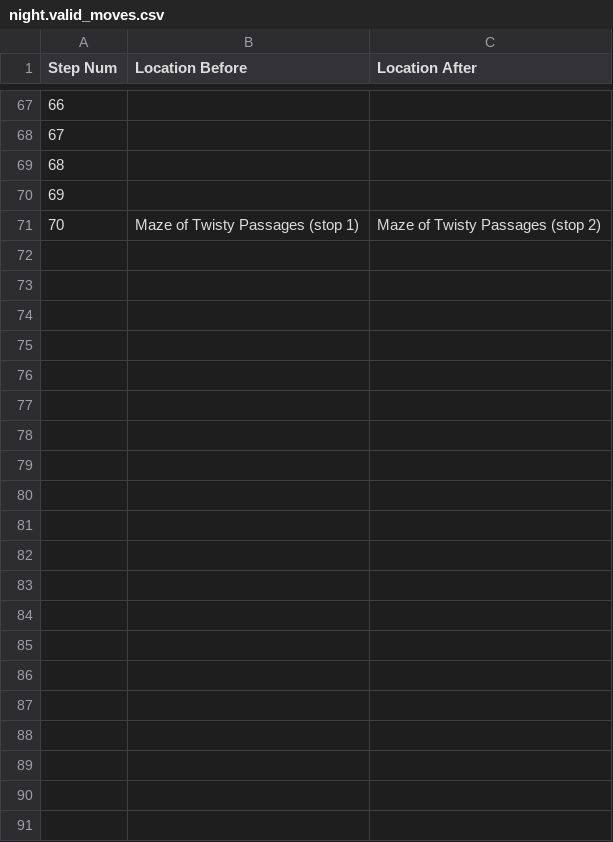
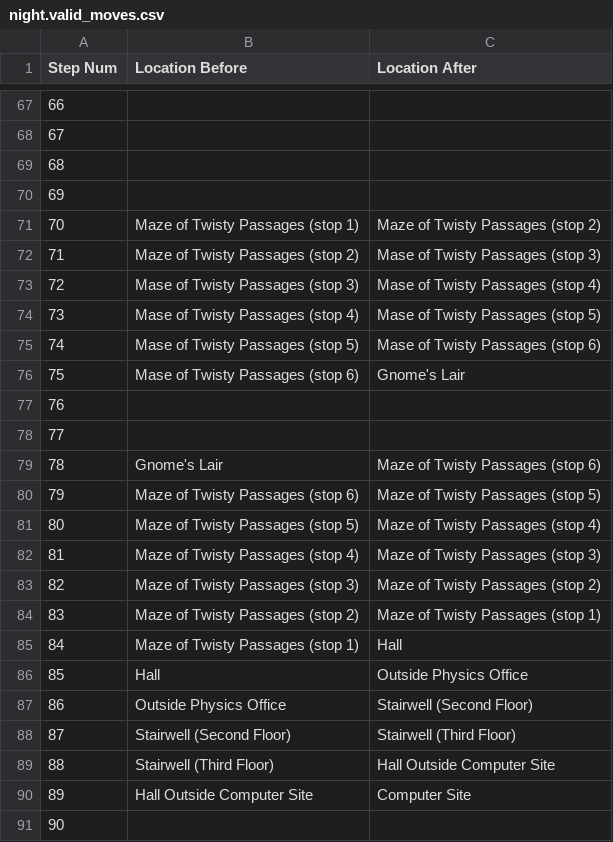
Before and after one commit to Oaklight/mango, a CSV file: data-intermediate/night/night.valid_moves.csv, drawn as a sheet; only a part is shown, gaps mark what is left out.

Commit message:
attempt to label more on night

```diff
--- a/data-intermediate/night/night.valid_moves.csv
+++ b/data-intermediate/night/night.valid_moves.csv
@@ -71 +71,21 @@ Step Num,Location Before,Location After
 70,Maze of Twisty Passages (stop 1),Maze of Twisty Passages (stop 2)
+71,Maze of Twisty Passages (stop 2),Mase of Twisty Passages (stop 3)
+72,Mase of Twisty Passages (stop 3),Mase of Twisty Passages (stop 4)
+73,Mase of Twisty Passages (stop 4),Mase of Twisty Passages (stop 5)
+74,Mase of Twisty Passages (stop 5),Mase of Twisty Passages (stop 6)
+75,Mase of Twisty Passages (stop 6),Gnome's Lair
+76,,
+77,,
+78,Gnome's Lair,Maze of Twisty Passages (stop 6)
+79,Maze of Twisty Passages (stop 6),Maze of Twisty Passages (stop 5)
+80,Maze of Twisty Passages (stop 5),Maze of Twisty Passages (stop 4)
+81,Maze of Twisty Passages (stop 4),Maze of Twisty Passages (stop 3)
+82,Maze of Twisty Passages (stop 3),Maze of Twisty Passages (stop 2)
+83,Maze of Twisty Passages (stop 2),Maze of Twisty Passages (stop 1)
+84,Maze of Twisty Passages (stop 1),Hall
+85,Hall,Outside Physics Office
+86,Outside Physics Office,Stairwell (Second Floor)
+87,Stairwell (Second Floor),Stairwell (Third Floor)
+88,Stairwell (Third Floor),Hall Outside Computer Site
+89,Hall Outside Computer Site,Computer Site
+90,,
```
